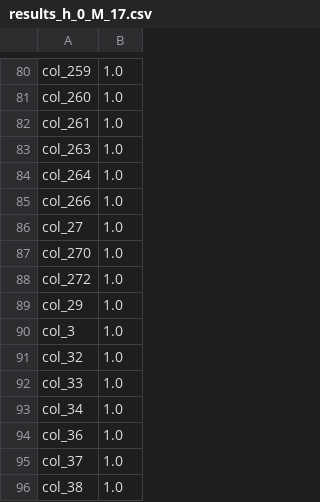
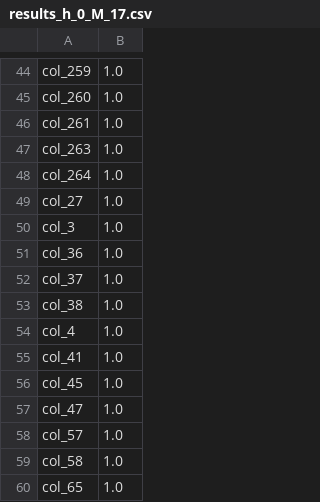
Before and after one commit to tam-km-truong/workspace_quasibiclique, a CSV file: Experiments/data4/results_h_0_M_17.csv, drawn as a sheet; only a part is shown, gaps mark what is left out; the shorter side is filled out with more unchanged rows; the diff covers the shown part only.

```diff
--- a/Experiments/data4/results_h_0_M_17.csv
+++ b/Experiments/data4/results_h_0_M_17.csv
@@ -84,11 +48,4 @@ col_263,1.0
 col_264,1.0
-col_266,1.0
 col_27,1.0
-col_270,1.0
-col_272,1.0
-col_29,1.0
 col_3,1.0
-col_32,1.0
-col_33,1.0
-col_34,1.0
 col_36,1.0
```
Also changed, not shown: 17 added rows, 53 removed rows and 3 edited cells elsewhere in this file, Experiments/data4/results_h_0_M_16.csv, Experiments/data4/results_h_0_M_26.csv, 35 other files.
